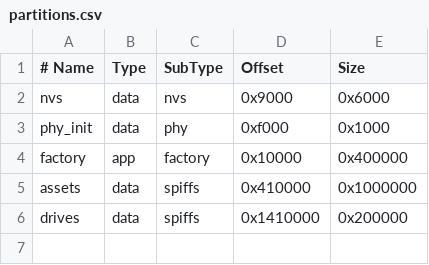
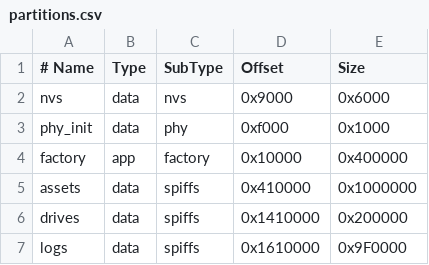
Before and after one commit to tommyys/obdgauge, a CSV file: firmware/partitions.csv, drawn as a sheet; the diff names each change by its address in the sheet, - before the commit and + after, or states it on an @@ line.

Commit message:
firmware: the gauge starts keeping the drives
Ten megabytes at the tail of flash that nothing was using, a task on core 0
that owns every write to it, and one non-blocking queue send in the UI loop.
The erase that reclaims the oldest drive takes tens of milliseconds, which
is why none of it happens where the panel is drawing.

The poll cycle now asks for every PID the car answers rather than the
fourteen the gauge draws. That is free on screen: build_poll_cycle already
puts rpm, speed and throttle in front of every other request, so the needle
keeps its refresh and the other forty channels come round every few seconds.

The IMU moves off the UI loop, where it was read once a second only to be
printed, and into the recorder at 5 Hz.

```diff
--- a/firmware/partitions.csv
+++ b/firmware/partitions.csv
+row 7: logs | data | spiffs | 0x1610000 | 0x9F0000
```
Also changed, not shown: 5 other files.
